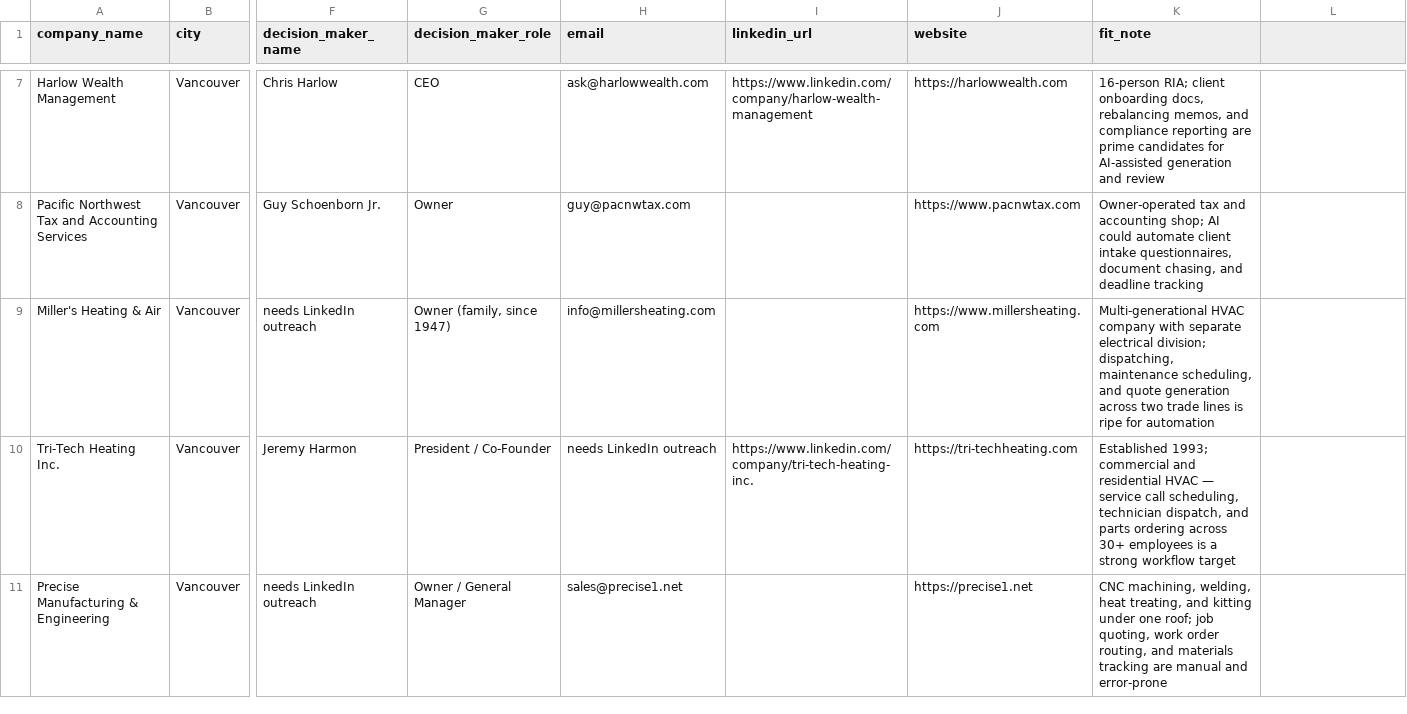
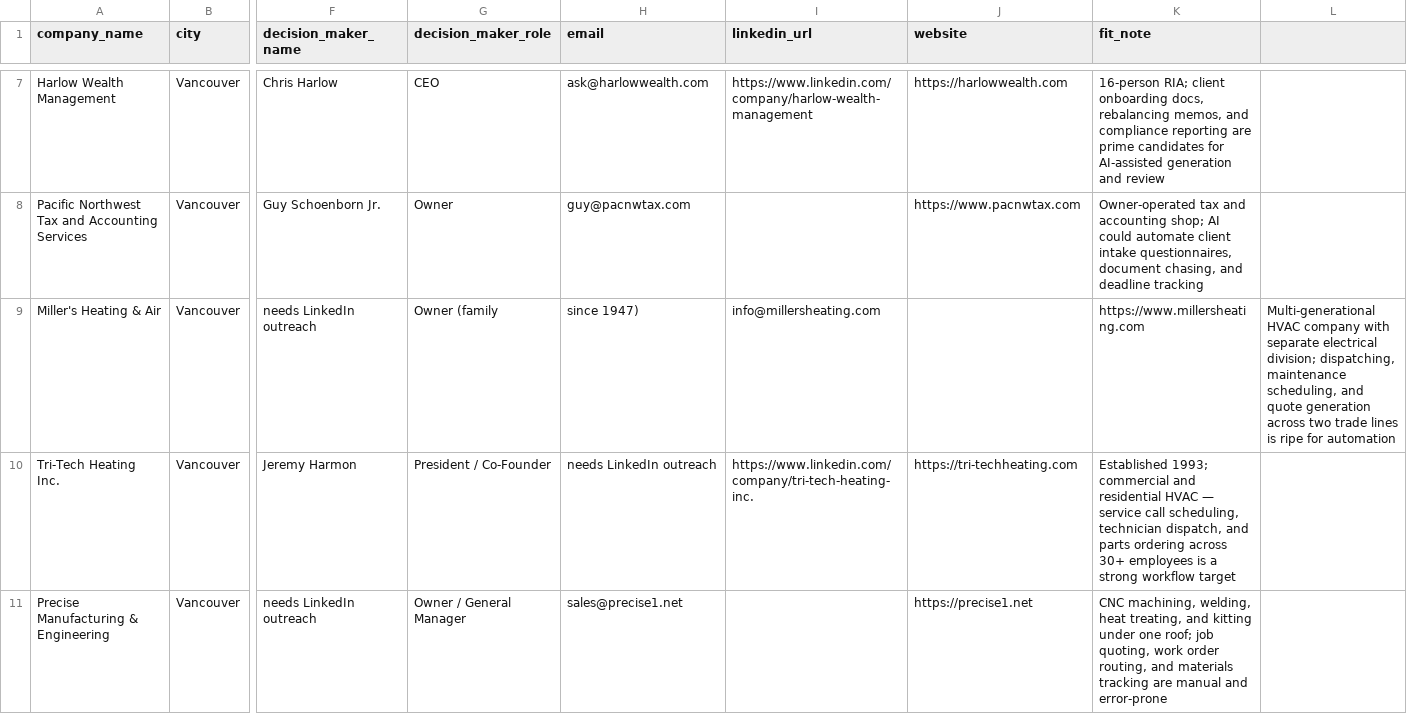
Before and after one commit to unitedideas/8bitconcepts, a CSV file: marketing/pnw-smb-targets.csv, drawn as a sheet; only a part is shown, gaps mark what is left out; the diff names each change by its address in the sheet, - before the commit and + after, or states it on an @@ line.

```diff
--- a/marketing/pnw-smb-targets.csv
+++ b/marketing/pnw-smb-targets.csv
-G9 (decision_maker_role): Owner (family, since 1947)
+G9 (decision_maker_role): Owner (family
-H9 (email): info@millersheating.com
+H9 (email): since 1947)
-I9 (linkedin_url): (empty)
+I9 (linkedin_url): info@millersheating.com
-J9 (website): https://www.millersheating.com
+J9 (website): (empty)
-K9 (fit_note): Multi-generational HVAC company with separate electrical division; dispatching, maintenance scheduling, and quote generation across two trade lines is ripe for automation
+K9 (fit_note): https://www.millersheating.com
-L9: (empty)
+L9: Multi-generational HVAC company with separate electrical division; dispatching, maintenance scheduling, and quote generation across two trade lines is ripe for automation
```
Also changed, not shown: 1 other file.
